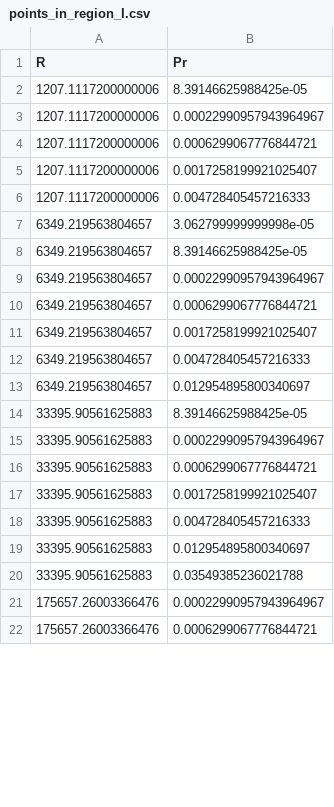
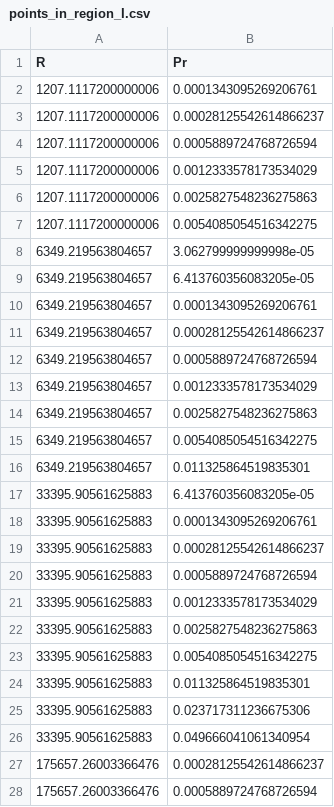
Before and after one commit to edban198/supreme-broccoli, a CSV file: points_in_region_I.csv, drawn as a sheet; only a part is shown; the diff covers the shown part only.

```diff
--- a/points_in_region_I.csv
+++ b/points_in_region_I.csv
@@ -1,22 +1,28 @@
 R,Pr
-1207.1117200000006,8.39146625988425e-05
-1207.1117200000006,0.00022990957943964967
-1207.1117200000006,0.0006299067776844721
-1207.1117200000006,0.0017258199921025407
-1207.1117200000006,0.004728405457216333
+1207.1117200000006,0.0001343095269206761
+1207.1117200000006,0.00028125542614866237
+1207.1117200000006,0.0005889724768726594
+1207.1117200000006,0.0012333578173534029
+1207.1117200000006,0.0025827548236275863
+1207.1117200000006,0.0054085054516342275
 6349.219563804657,3.062799999999998e-05
-6349.219563804657,8.39146625988425e-05
-6349.219563804657,0.00022990957943964967
-6349.219563804657,0.0006299067776844721
-6349.219563804657,0.0017258199921025407
-6349.219563804657,0.004728405457216333
-6349.219563804657,0.012954895800340697
-33395.90561625883,8.39146625988425e-05
-33395.90561625883,0.00022990957943964967
-33395.90561625883,0.0006299067776844721
-33395.90561625883,0.0017258199921025407
-33395.90561625883,0.004728405457216333
-33395.90561625883,0.012954895800340697
-33395.90561625883,0.03549385236021788
-175657.26003366476,0.00022990957943964967
-175657.26003366476,0.0006299067776844721
+6349.219563804657,6.413760356083205e-05
+6349.219563804657,0.0001343095269206761
+6349.219563804657,0.00028125542614866237
+6349.219563804657,0.0005889724768726594
+6349.219563804657,0.0012333578173534029
+6349.219563804657,0.0025827548236275863
+6349.219563804657,0.0054085054516342275
+6349.219563804657,0.011325864519835301
+33395.90561625883,6.413760356083205e-05
+33395.90561625883,0.0001343095269206761
+33395.90561625883,0.00028125542614866237
+33395.90561625883,0.0005889724768726594
+33395.90561625883,0.0012333578173534029
+33395.90561625883,0.0025827548236275863
+33395.90561625883,0.0054085054516342275
+33395.90561625883,0.011325864519835301
+33395.90561625883,0.023717311236675306
+33395.90561625883,0.049666041061340954
+175657.26003366476,0.00028125542614866237
+175657.26003366476,0.0005889724768726594
```
Also changed, not shown: 15 added rows and 37 edited cells elsewhere in this file, 2 other files.
